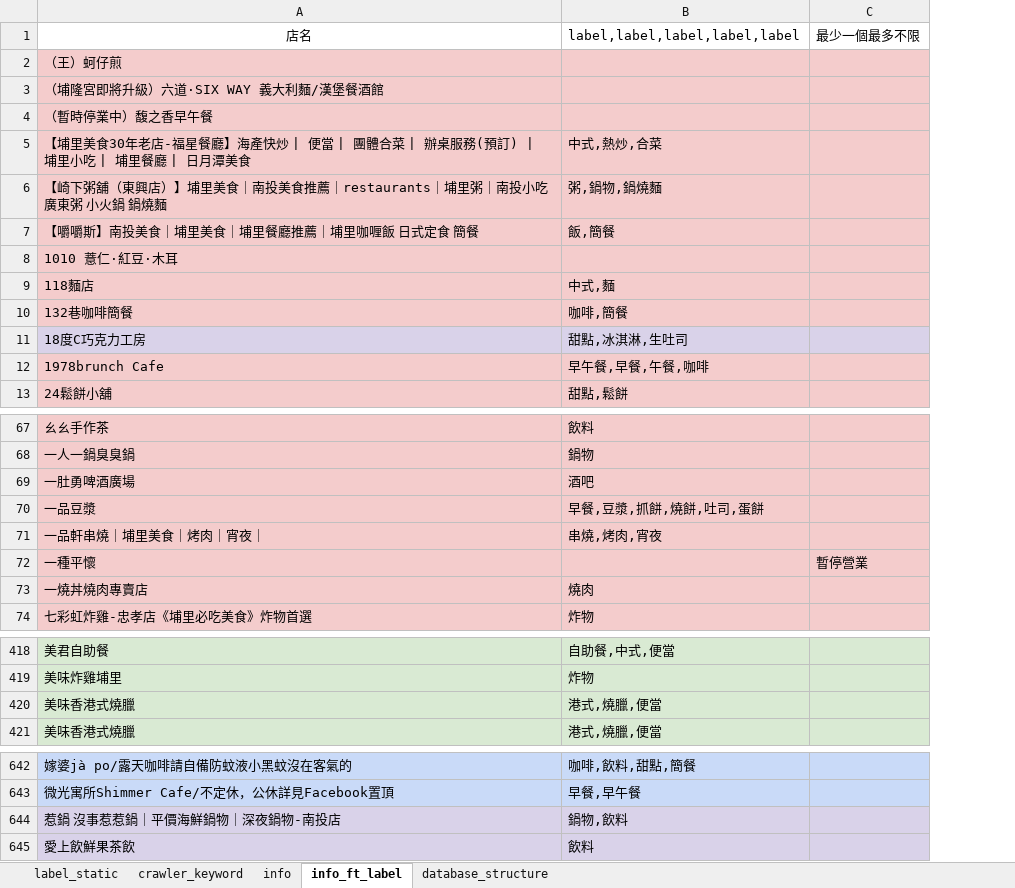
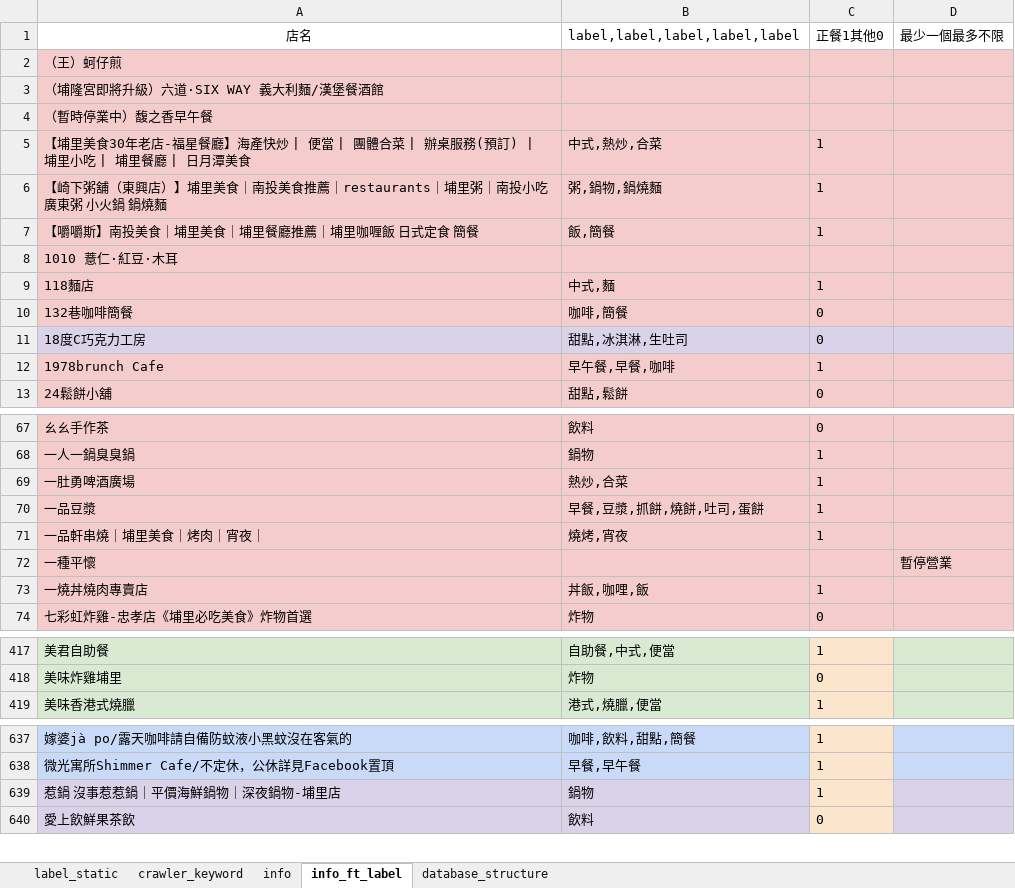
Before and after one commit to thisISyaxuan/what_should_i_eat, an Excel workbook: mySQL/restaurant.xlsx, sheet info_ft_label, drawn as a sheet; only a part is shown, gaps mark what is left out; values as stored, in another font and other column widths than the file's, no borders; removed rows and columns are numbered as before the commit, all else as after; the diff covers the shown part only; the diff names each change by its address in the sheet, - before the commit and + after, or states it on an @@ line.

Commit message:
sql update: restaurant 加了 label & 正餐兩個 column / prime key and a_i 設置 / 抓 sql 蟲

```diff
--- a/mySQL/restaurant.xlsx (sheet info_ft_label)
+++ b/mySQL/restaurant.xlsx (sheet info_ft_label)
+column C (正餐1其他0), rows 5-13: 1 | 1 | 1 |  | 1 | 0 | 0 | 1 | 0; rows 67-74: 0 | 1 | 1 | 1 | 1 |  | 1 | 0; rows 417-419: 1 | 0 | 1; rows 637-638: 1 | 1; row 640: 0
-B12 (label,label,label,label,label): 早午餐,早餐,午餐,咖啡
+B12 (label,label,label,label,label): 早午餐,早餐,咖啡
-B69 (label,label,label,label,label): 酒吧
+B69 (label,label,label,label,label): 熱炒,合菜
-B71 (label,label,label,label,label): 串燒,烤肉,宵夜
+B71 (label,label,label,label,label): 燒烤,宵夜
-B73 (label,label,label,label,label): 燒肉
+B73 (label,label,label,label,label): 丼飯,咖哩,飯
-row 420: 美味香港式燒臘 | 港式,燒臘,便當
-row 644: 惹鍋 沒事惹惹鍋｜平價海鮮鍋物｜深夜鍋物-南投店 | 鍋物,飲料
+row 639: 惹鍋 沒事惹惹鍋｜平價海鮮鍋物｜深夜鍋物-埔里店 | 鍋物 | 1
```
Also changed, not shown: 4 removed rows and 53 edited cells elsewhere in this sheet, sheet label_static, sheet info, 3 other files.
